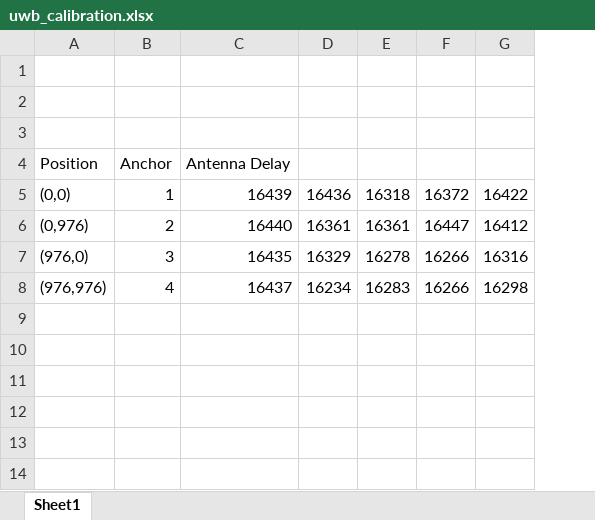
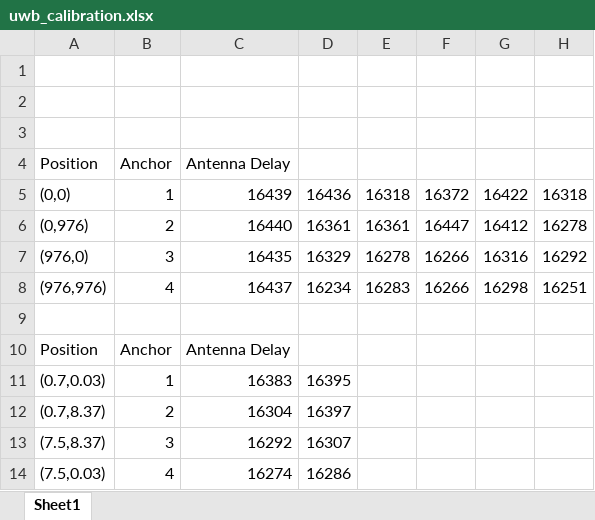
Before and after one commit to phuongmt08/uwb-rtls, an Excel workbook: reference/uwb_calibration.xlsx, sheet Sheet1, drawn as a sheet; values as stored, in another font and other column widths than the file's, no borders; the diff names each change by its address in the sheet, - before the commit and + after, or states it on an @@ line.

Commit message:
update antenna delay

```diff
--- a/reference/uwb_calibration.xlsx (sheet Sheet1)
+++ b/reference/uwb_calibration.xlsx (sheet Sheet1)
+column H, rows 5-8: 16318 | 16278 | 16292 | 16251
+row 9: (empty)
+row 10: Position | Anchor | Antenna Delay
+row 11: (0.7,0.03) | 1 | 16383 | 16395
+row 12: (0.7,8.37) | 2 | 16304 | 16397
+row 13: (7.5,8.37) | 3 | 16292 | 16307
+row 14: (7.5,0.03) | 4 | 16274 | 16286
```
